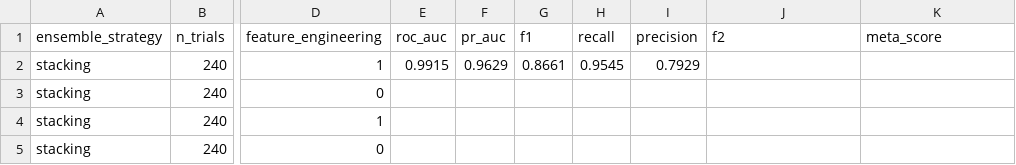
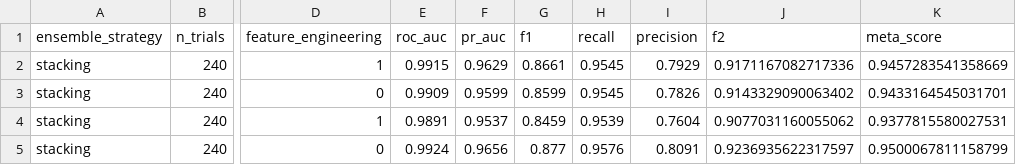
Before and after one commit to SKNETWORKS-FAMILY-AICAMP/skn-2nd-3team, a CSV file: results/parameter_tuning/best_feature_pipeline.csv, drawn as a sheet; only a part is shown, gaps mark what is left out; the diff names each change by its address in the sheet, - before the commit and + after, or states it on an @@ line.

Commit message:
Update, Add: tuning model files, final model

```diff
--- a/results/parameter_tuning/best_feature_pipeline.csv
+++ b/results/parameter_tuning/best_feature_pipeline.csv
-J2 (f2): (empty)
+J2 (f2): 0.9171167082717336
-K2 (meta_score): (empty)
+K2 (meta_score): 0.9457283541358669
-E3 (roc_auc): (empty)
+E3 (roc_auc): 0.9909
-F3 (pr_auc): (empty)
+F3 (pr_auc): 0.9599
-G3 (f1): (empty)
+G3 (f1): 0.8599
-H3 (recall): (empty)
+H3 (recall): 0.9545
-I3 (precision): (empty)
+I3 (precision): 0.7826
-J3 (f2): (empty)
+J3 (f2): 0.9143329090063402
-K3 (meta_score): (empty)
+K3 (meta_score): 0.9433164545031701
-E4 (roc_auc): (empty)
+E4 (roc_auc): 0.9891
-F4 (pr_auc): (empty)
+F4 (pr_auc): 0.9537
-G4 (f1): (empty)
+G4 (f1): 0.8459
-H4 (recall): (empty)
+H4 (recall): 0.9539
-I4 (precision): (empty)
+I4 (precision): 0.7604
-J4 (f2): (empty)
+J4 (f2): 0.9077031160055062
-K4 (meta_score): (empty)
+K4 (meta_score): 0.9377815580027531
-E5 (roc_auc): (empty)
+E5 (roc_auc): 0.9924
-F5 (pr_auc): (empty)
+F5 (pr_auc): 0.9656
-G5 (f1): (empty)
+G5 (f1): 0.877
-H5 (recall): (empty)
+H5 (recall): 0.9576
-I5 (precision): (empty)
+I5 (precision): 0.8091
-J5 (f2): (empty)
+J5 (f2): 0.9236935622317597
-K5 (meta_score): (empty)
+K5 (meta_score): 0.9500067811158799
```
Also changed, not shown: 21 other files.
